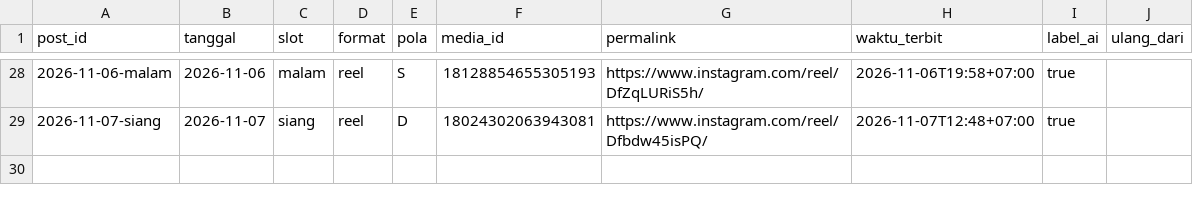
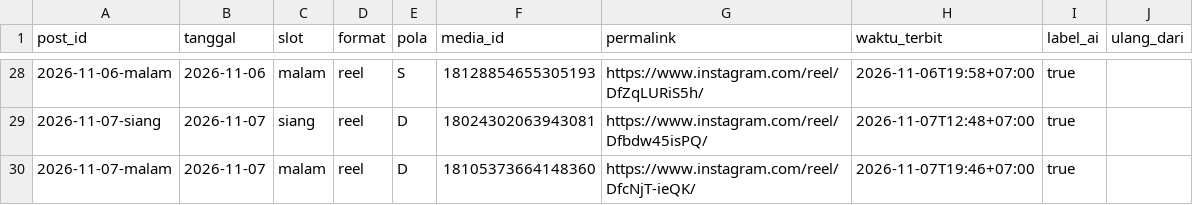
Before and after one commit to Nara-edu26/nara-autopilot, a CSV file: data/posted.csv, drawn as a sheet; only a part is shown, gaps mark what is left out.

```diff
--- a/data/posted.csv
+++ b/data/posted.csv
@@ -29 +29,2 @@ post_id,tanggal,slot,format,pola,media_id,permalink,waktu_terbit,label_ai,ulang_
 2026-11-07-siang,2026-11-07,siang,reel,D,18024302063943081,https://www.instagram.com/reel/Dfbdw45isPQ/,2026-11-07T12:48+07:00,true,
+2026-11-07-malam,2026-11-07,malam,reel,D,18105373664148360,https://www.instagram.com/reel/DfcNjT-ieQK/,2026-11-07T19:46+07:00,true,
```
